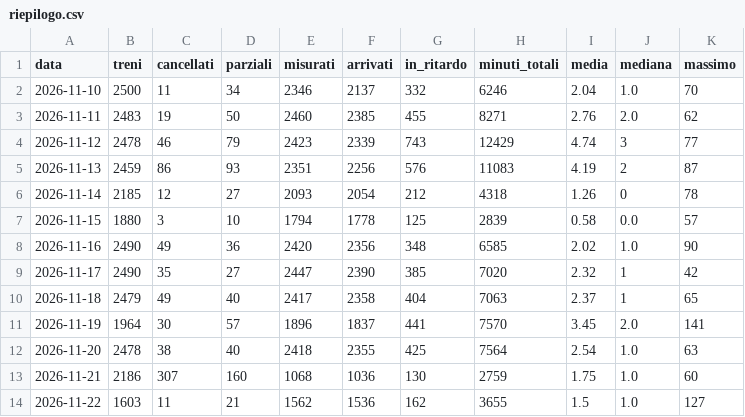
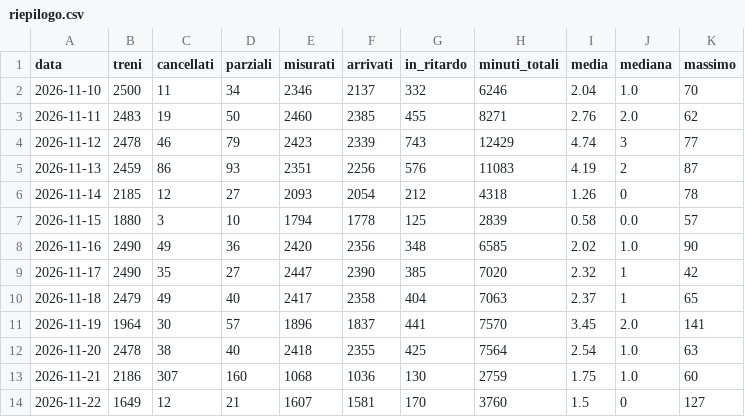
Before and after one commit to Easyinve/trenord-ritardi, a CSV file: archivio/riepilogo.csv, drawn as a sheet.

```diff
--- a/archivio/riepilogo.csv
+++ b/archivio/riepilogo.csv
@@ -13,2 +13,2 @@ data,treni,cancellati,parziali,misurati,arrivati,in_ritardo,minuti_totali,media,
 2026-11-21,2186,307,160,1068,1036,130,2759,1.75,1.0,60
-2026-11-22,1603,11,21,1562,1536,162,3655,1.5,1.0,127
+2026-11-22,1649,12,21,1607,1581,170,3760,1.5,0,127
```
Also changed, not shown: archivio/mensile.csv, 1 other file.
